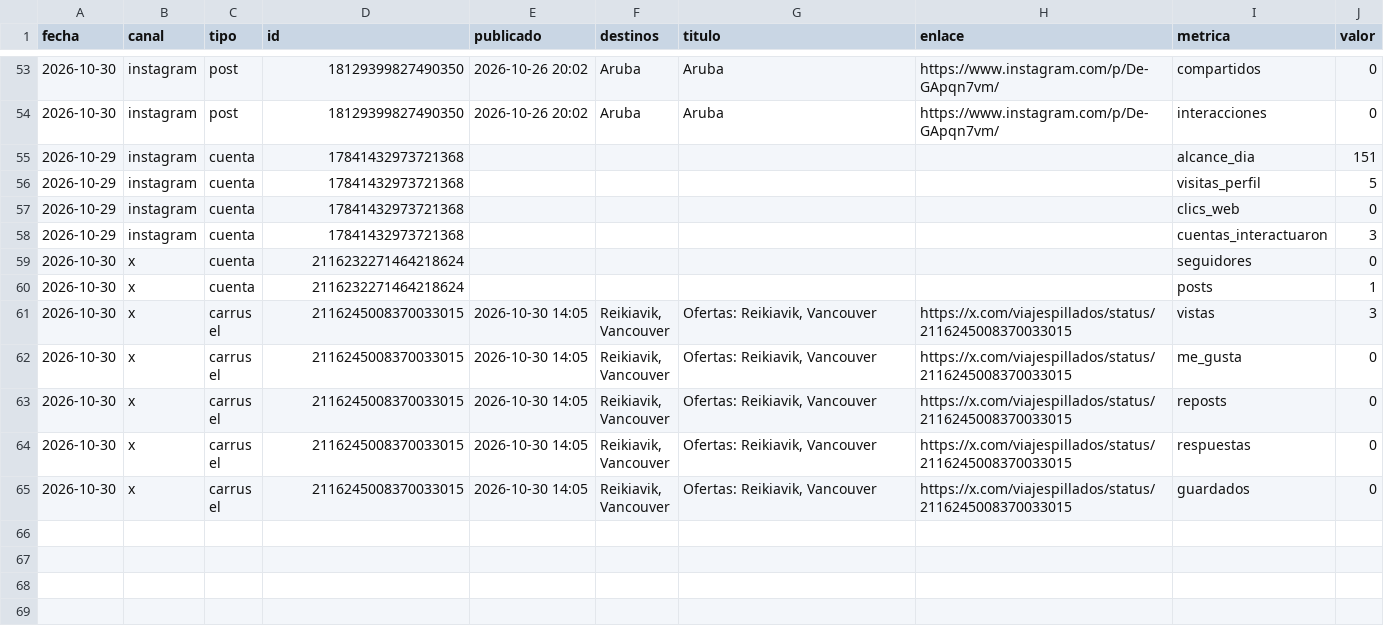
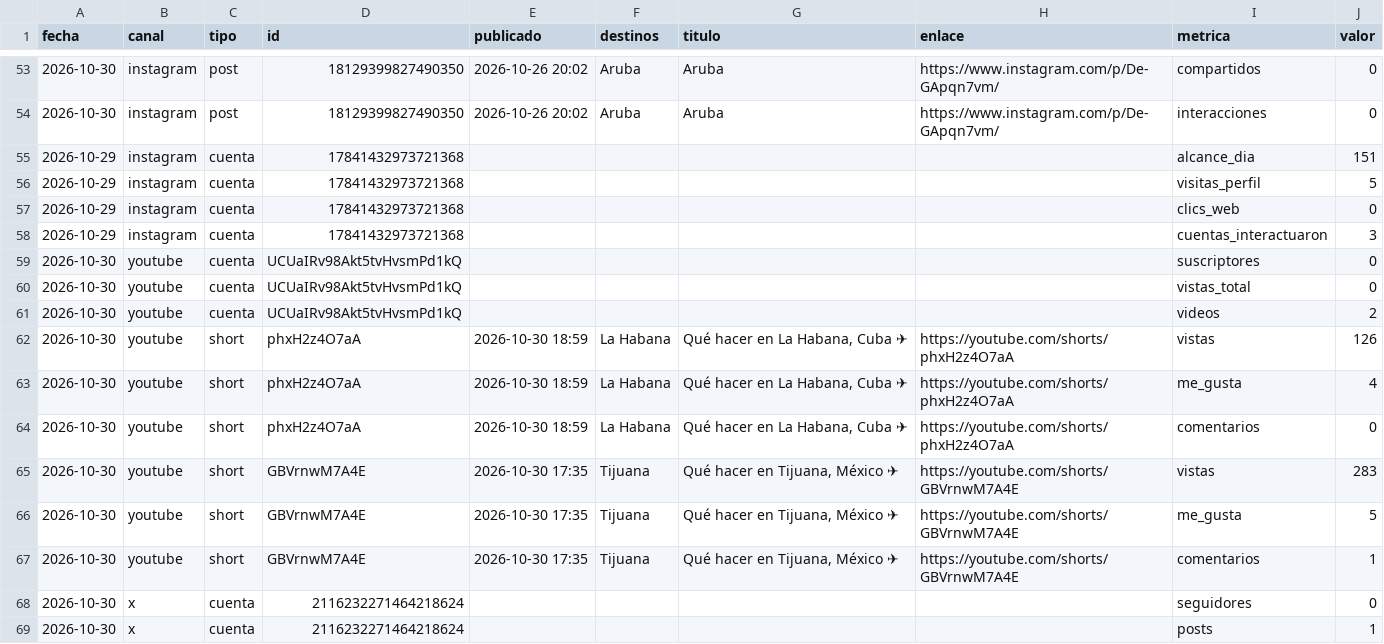
Before and after one commit to emilwoivalin-boop/viajespillados, a CSV file: metrics/history.csv, drawn as a sheet; only a part is shown, gaps mark what is left out; the shorter side is filled out with more unchanged rows; the diff names each change by its address in the sheet, - before the commit and + after, or states it on an @@ line.

```diff
--- a/metrics/history.csv
+++ b/metrics/history.csv
+row 59: 2026-10-30 | youtube | cuenta | UCUaIRv98Akt5tvHvsmPd1kQ |  |  |  |  | suscriptores | 0
+row 60: 2026-10-30 | youtube | cuenta | UCUaIRv98Akt5tvHvsmPd1kQ |  |  |  |  | vistas_total | 0
+row 61: 2026-10-30 | youtube | cuenta | UCUaIRv98Akt5tvHvsmPd1kQ |  |  |  |  | videos | 2
+row 62: 2026-10-30 | youtube | short | phxH2z4O7aA | 2026-10-30 18:59 | La Habana | Qué hacer en La Habana, Cuba ✈ | https://youtube.com/shorts/phxH2z4O7aA | vistas | 126
+row 63: 2026-10-30 | youtube | short | phxH2z4O7aA | 2026-10-30 18:59 | La Habana | Qué hacer en La Habana, Cuba ✈ | https://youtube.com/shorts/phxH2z4O7aA | me_gusta | 4
+row 64: 2026-10-30 | youtube | short | phxH2z4O7aA | 2026-10-30 18:59 | La Habana | Qué hacer en La Habana, Cuba ✈ | https://youtube.com/shorts/phxH2z4O7aA | comentarios | 0
+row 65: 2026-10-30 | youtube | short | GBVrnwM7A4E | 2026-10-30 17:35 | Tijuana | Qué hacer en Tijuana, México ✈ | https://youtube.com/shorts/GBVrnwM7A4E | vistas | 283
+row 66: 2026-10-30 | youtube | short | GBVrnwM7A4E | 2026-10-30 17:35 | Tijuana | Qué hacer en Tijuana, México ✈ | https://youtube.com/shorts/GBVrnwM7A4E | me_gusta | 5
+row 67: 2026-10-30 | youtube | short | GBVrnwM7A4E | 2026-10-30 17:35 | Tijuana | Qué hacer en Tijuana, México ✈ | https://youtube.com/shorts/GBVrnwM7A4E | comentarios | 1
```
Also changed, not shown: 1 other file.
